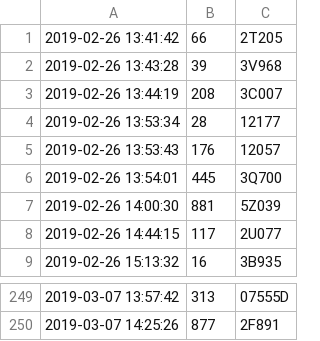
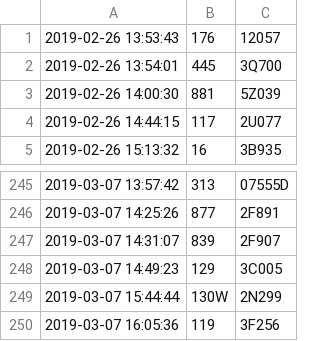
Before and after one commit to SuzhouBus/gpsdata, a CSV file: newbuses.csv, drawn as a sheet; only a part is shown, gaps mark what is left out.

Commit message:
Update gps data as of 2019-03-07 16:30:16.

```diff
--- a/newbuses.csv
+++ b/newbuses.csv
@@ -1,5 +1 @@
-2019-02-26 13:41:42,66,2T205
-2019-02-26 13:43:28,39,3V968
-2019-02-26 13:44:19,208,3C007
-2019-02-26 13:53:34,28,12177
 2019-02-26 13:53:43,176,12057
@@ -250 +246,5 @@
 2019-03-07 14:25:26,877,2F891
+2019-03-07 14:31:07,839,2F907
+2019-03-07 14:49:23,129,3C005
+2019-03-07 15:44:44,130W,2N299
+2019-03-07 16:05:36,119,3F256
```
Also changed, not shown: 5 other files.
